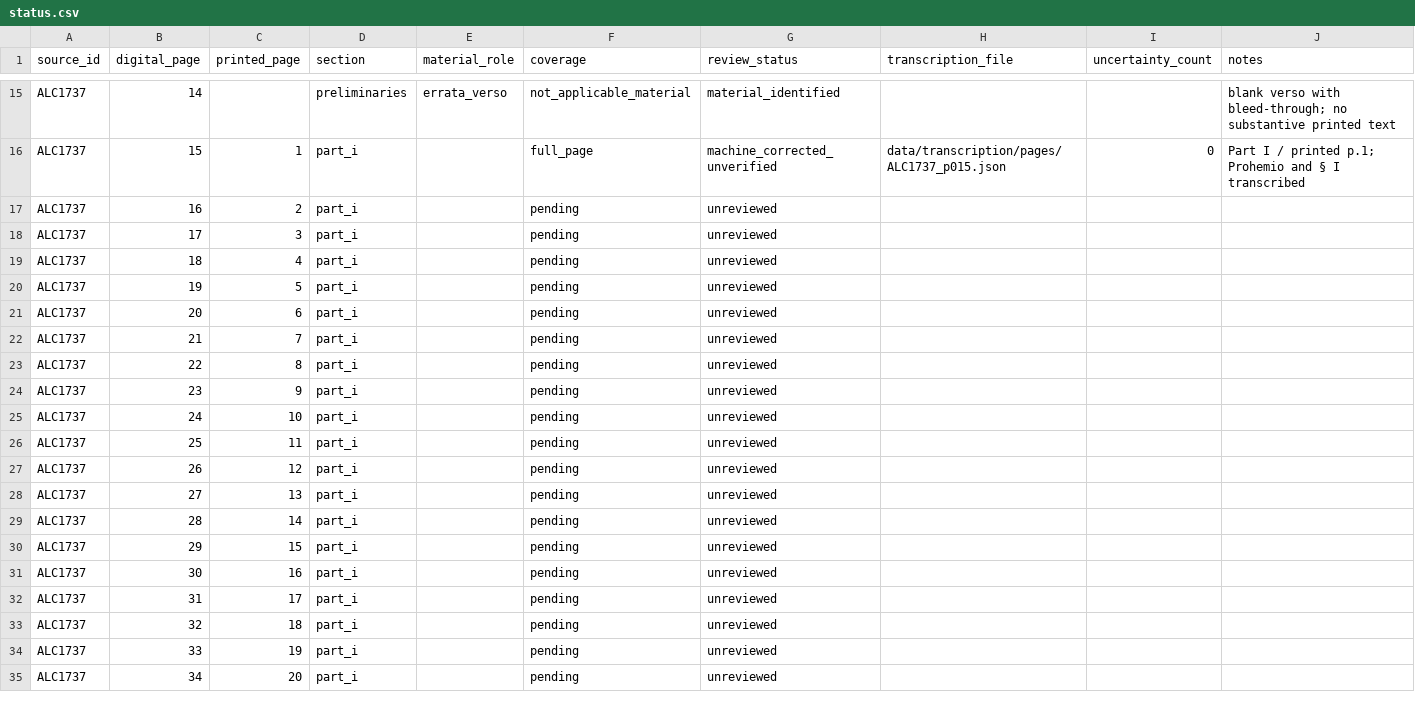
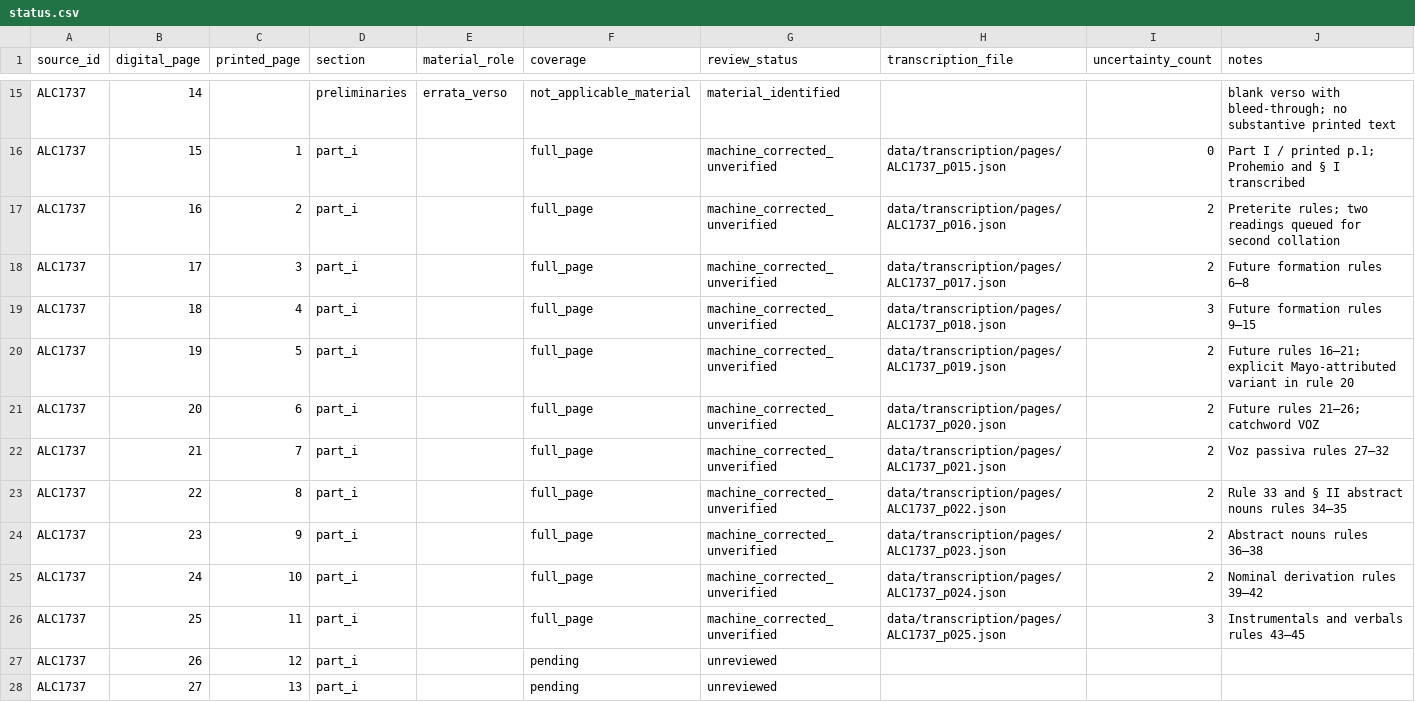
Before and after one commit to fersandovalgtz/cahita-historico-digital, a CSV file: data/transcription/status.csv, drawn as a sheet; only a part is shown, gaps mark what is left out; the shorter side is filled out with more unchanged rows.

Commit message:
Actualizar estado de transcripción hasta página 25

```diff
--- a/data/transcription/status.csv
+++ b/data/transcription/status.csv
@@ -16,12 +16,12 @@ ALC1737,14,,preliminaries,errata_verso,not_applicable_material,material_identifi
 ALC1737,15,1,part_i,,full_page,machine_corrected_unverified,data/transcription/pages/ALC1737_p015.json,0,Part I / printed p.1; Prohemio and § I transcribed
-ALC1737,16,2,part_i,,pending,unreviewed,,,
-ALC1737,17,3,part_i,,pending,unreviewed,,,
-ALC1737,18,4,part_i,,pending,unreviewed,,,
-ALC1737,19,5,part_i,,pending,unreviewed,,,
-ALC1737,20,6,part_i,,pending,unreviewed,,,
-ALC1737,21,7,part_i,,pending,unreviewed,,,
-ALC1737,22,8,part_i,,pending,unreviewed,,,
-ALC1737,23,9,part_i,,pending,unreviewed,,,
-ALC1737,24,10,part_i,,pending,unreviewed,,,
-ALC1737,25,11,part_i,,pending,unreviewed,,,
+ALC1737,16,2,part_i,,full_page,machine_corrected_unverified,data/transcription/pages/ALC1737_p016.json,2,Preterite rules; two readings queued for second collation
+ALC1737,17,3,part_i,,full_page,machine_corrected_unverified,data/transcription/pages/ALC1737_p017.json,2,Future formation rules 6–8
+ALC1737,18,4,part_i,,full_page,machine_corrected_unverified,data/transcription/pages/ALC1737_p018.json,3,Future formation rules 9–15
+ALC1737,19,5,part_i,,full_page,machine_corrected_unverified,data/transcription/pages/ALC1737_p019.json,2,Future rules 16–21; explicit Mayo-attributed variant in rule 20
+ALC1737,20,6,part_i,,full_page,machine_corrected_unverified,data/transcription/pages/ALC1737_p020.json,2,Future rules 21–26; catchword VOZ
+ALC1737,21,7,part_i,,full_page,machine_corrected_unverified,data/transcription/pages/ALC1737_p021.json,2,Voz passiva rules 27–32
+ALC1737,22,8,part_i,,full_page,machine_corrected_unverified,data/transcription/pages/ALC1737_p022.json,2,Rule 33 and § II abstract nouns rules 34–35
+ALC1737,23,9,part_i,,full_page,machine_corrected_unverified,data/transcription/pages/ALC1737_p023.json,2,Abstract nouns rules 36–38
+ALC1737,24,10,part_i,,full_page,machine_corrected_unverified,data/transcription/pages/ALC1737_p024.json,2,Nominal derivation rules 39–42
+ALC1737,25,11,part_i,,full_page,machine_corrected_unverified,data/transcription/pages/ALC1737_p025.json,3,Instrumentals and verbals rules 43–45
 ALC1737,26,12,part_i,,pending,unreviewed,,,
```
